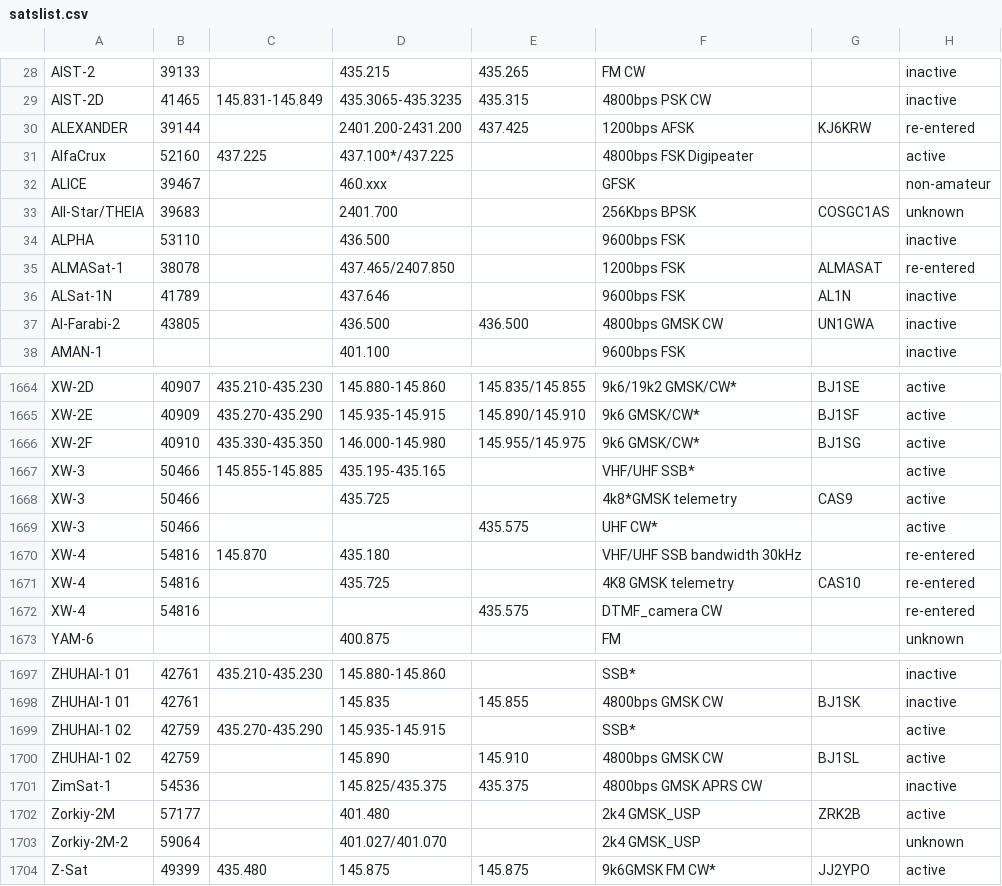
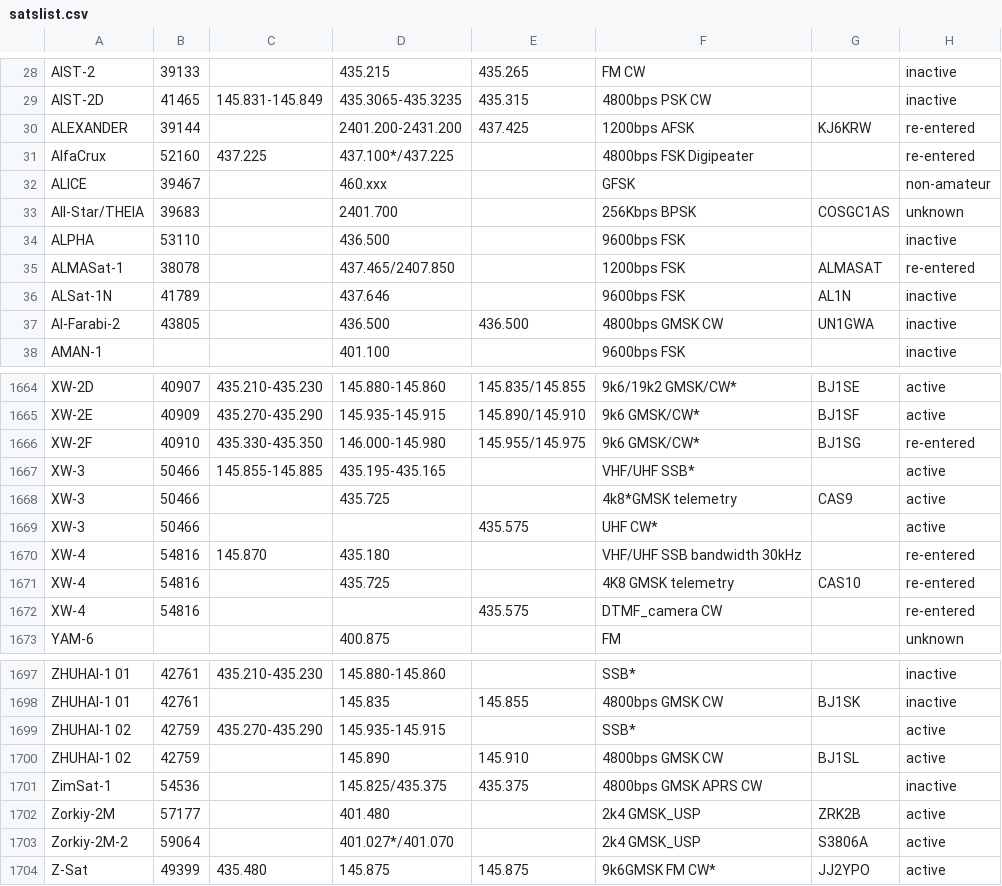
Before and after one commit to drzh/astro, a CSV file: satellite/satslist.csv, drawn as a sheet; only a part is shown, gaps mark what is left out.

```diff
--- a/satellite/satslist.csv
+++ b/satellite/satslist.csv
@@ -30,3 +30,3 @@ AIST-2D;41465;145.831-145.849;435.3065-435.3235;435.315 ;4800bps PSK CW;;inactiv
 ALEXANDER;39144;;2401.200-2431.200;437.425 ;1200bps AFSK;KJ6KRW;re-entered
-AlfaCrux;52160;437.225 ;437.100*/437.225;;4800bps FSK Digipeater;;active
+AlfaCrux;52160;437.225 ;437.100*/437.225;;4800bps FSK Digipeater;;re-entered
 ALICE;39467;;460.xxx;;GFSK;;non-amateur
@@ -1665,3 +1665,3 @@ XW-2D;40907;435.210-435.230;145.880-145.860;145.835/145.855;9k6/19k2 GMSK/CW*;BJ
 XW-2E;40909;435.270-435.290;145.935-145.915;145.890/145.910;9k6 GMSK/CW*;BJ1SF;active
-XW-2F;40910;435.330-435.350;146.000-145.980;145.955/145.975;9k6 GMSK/CW*;BJ1SG;active
+XW-2F;40910;435.330-435.350;146.000-145.980;145.955/145.975;9k6 GMSK/CW*;BJ1SG;re-entered
 XW-3;50466;145.855-145.885;435.195-435.165;;VHF/UHF SSB*;;active
@@ -1702,3 +1702,3 @@ ZimSat-1;54536;;145.825/435.375;435.375 ;4800bps GMSK APRS CW;;inactive
 Zorkiy-2M;57177;;401.480 ;;2k4 GMSK_USP;ZRK2B;active
-Zorkiy-2M-2;59064;;401.027/401.070;;2k4 GMSK_USP;;unknown
+Zorkiy-2M-2;59064;;401.027*/401.070;;2k4 GMSK_USP;S3806A;active
 Z-Sat;49399;435.480 ;145.875 ;145.875 ;9k6GMSK FM CW*;JJ2YPO;active
```
Also changed, not shown: 14 other files.
